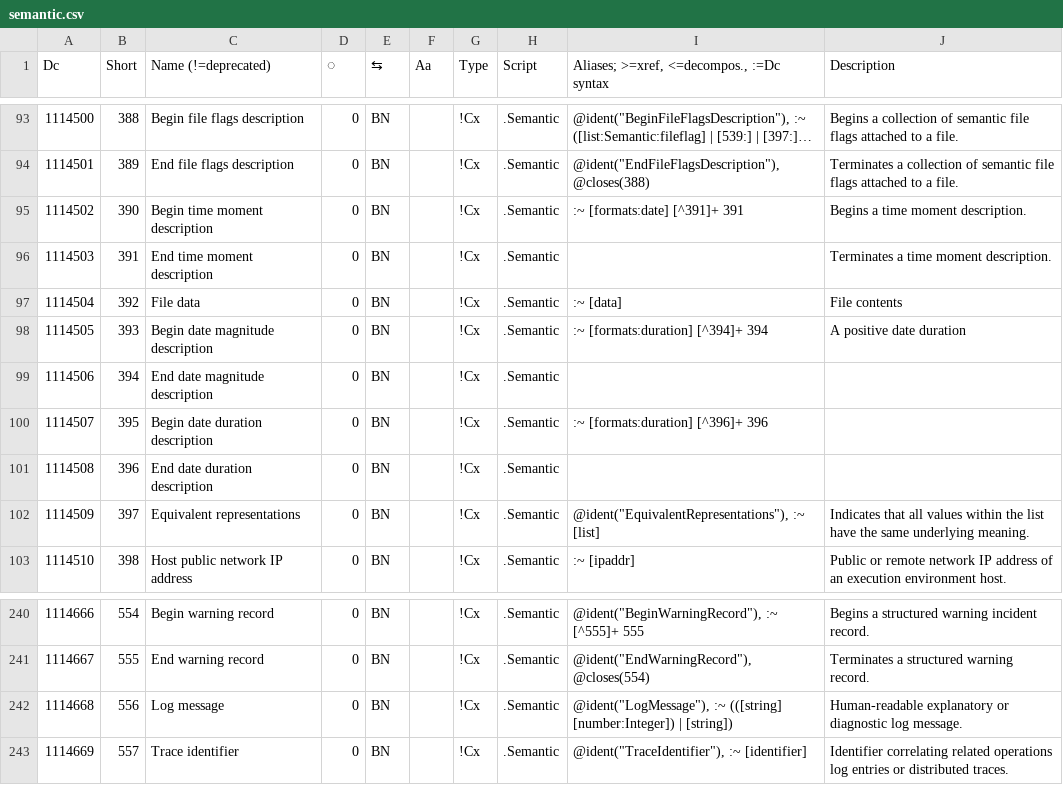
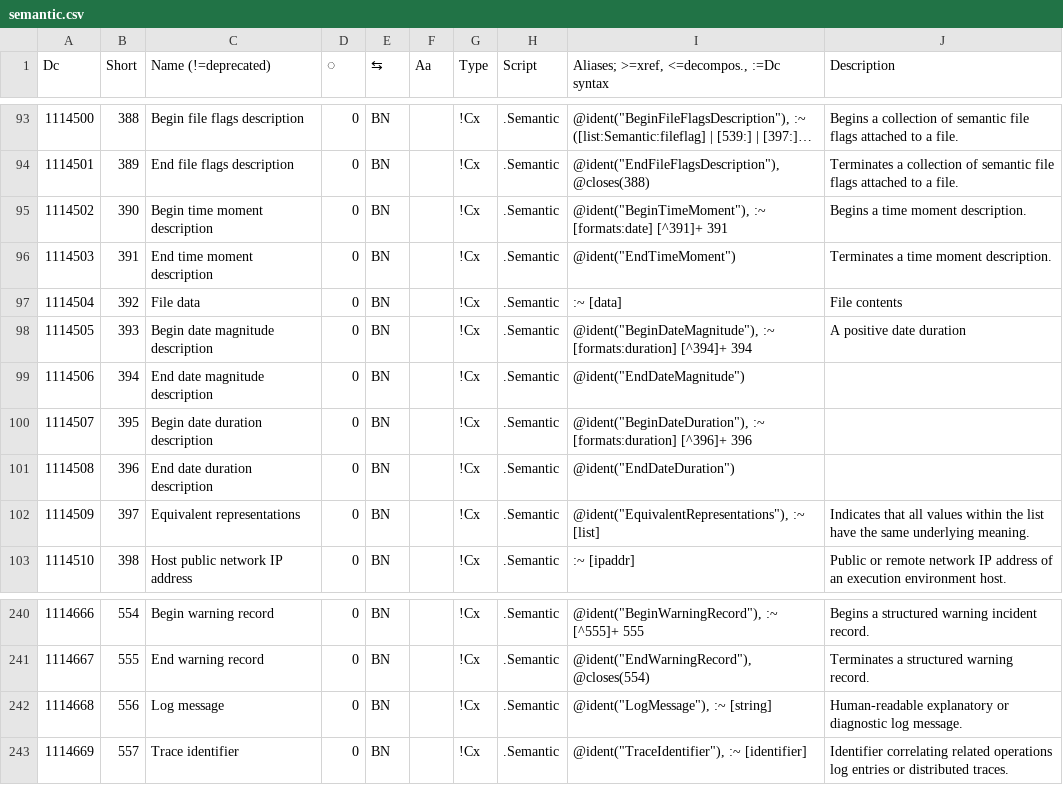
Before and after one commit to collectivetoolbox/collectivetoolbox, a CSV file: src/formats/dcdata/data/categories/semantic.csv, drawn as a sheet; only a part is shown, gaps mark what is left out; long unchanged cells end in ….

```diff
--- a/src/formats/dcdata/data/categories/semantic.csv
+++ b/src/formats/dcdata/data/categories/semantic.csv
@@ -94,9 +94,9 @@ Dc,Short,Name (!=deprecated),◌,⇆,Aa,Type,Script,"Aliases; >=xref, <=decompos
 1114501,389,End file flags description,0,BN,,!Cx,.Semantic,"@ident(""EndFileFlagsDescription""), @closes(388)",Terminates a collection of semantic file flags attached to a file.
-1114502,390,Begin time moment description,0,BN,,!Cx,.Semantic,:~ [formats:date] [^391]+ 391,Begins a time moment description.
-1114503,391,End time moment description,0,BN,,!Cx,.Semantic,,Terminates a time moment description.
+1114502,390,Begin time moment description,0,BN,,!Cx,.Semantic,"@ident(""BeginTimeMoment""), :~ [formats:date] [^391]+ 391",Begins a time moment description.
+1114503,391,End time moment description,0,BN,,!Cx,.Semantic,"@ident(""EndTimeMoment"")",Terminates a time moment description.
 1114504,392,File data,0,BN,,!Cx,.Semantic,:~ [data],File contents
-1114505,393,Begin date magnitude description,0,BN,,!Cx,.Semantic,:~ [formats:duration] [^394]+ 394,A positive date duration
-1114506,394,End date magnitude description,0,BN,,!Cx,.Semantic,,
-1114507,395,Begin date duration description,0,BN,,!Cx,.Semantic,:~ [formats:duration] [^396]+ 396,
-1114508,396,End date duration description,0,BN,,!Cx,.Semantic,,
+1114505,393,Begin date magnitude description,0,BN,,!Cx,.Semantic,"@ident(""BeginDateMagnitude""), :~ [formats:duration] [^394]+ 394",A positive date duration
+1114506,394,End date magnitude description,0,BN,,!Cx,.Semantic,"@ident(""EndDateMagnitude"")",
+1114507,395,Begin date duration description,0,BN,,!Cx,.Semantic,"@ident(""BeginDateDuration""), :~ [formats:duration] [^396]+ 396",
+1114508,396,End date duration description,0,BN,,!Cx,.Semantic,"@ident(""EndDateDuration"")",
 1114509,397,Equivalent representations,0,BN,,!Cx,.Semantic,"@ident(""EquivalentRepresentations""), :~ [list]",Indicates that all values within the list have the same underlying meaning.
@@ -241,3 +241,3 @@ Dc,Short,Name (!=deprecated),◌,⇆,Aa,Type,Script,"Aliases; >=xref, <=decompos
 1114667,555,End warning record,0,BN,,!Cx,.Semantic,"@ident(""EndWarningRecord""), @closes(554)",Terminates a structured warning record.
-1114668,556,Log message,0,BN,,!Cx,.Semantic,"@ident(""LogMessage""), :~ (([string] [number:Integer]) | [string])",Human-readable explanatory or diagnostic log message.
+1114668,556,Log message,0,BN,,!Cx,.Semantic,"@ident(""LogMessage""), :~ [string]",Human-readable explanatory or diagnostic log message.
 1114669,557,Trace identifier,0,BN,,!Cx,.Semantic,"@ident(""TraceIdentifier""), :~ [identifier]",Identifier correlating related operations log entries or distributed traces.
```
Also changed, not shown: src/formats/dcdata/data/DcList.generated.csv, src/formats/dcdata/data/README-named-types.csv, 23 other files.
